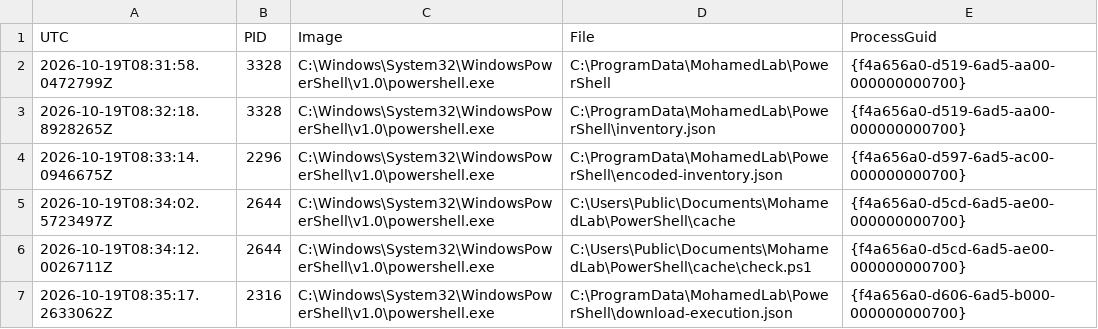
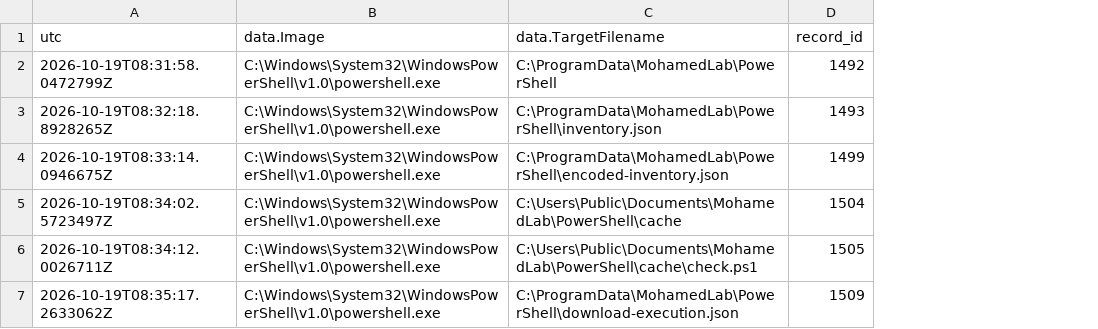
Before and after one commit to muhameddahmedd1021/powershell-execution-investigation, a CSV file: evidence/search-results/05-created-files.csv, drawn as a sheet; removed rows and columns are numbered as before the commit, all else as after; the diff names each change by its address in the sheet, - before the commit and + after, or states it on an @@ line.

```diff
--- a/evidence/search-results/05-created-files.csv
+++ b/evidence/search-results/05-created-files.csv
-column B, rows 2-7: 3328 | 3328 | 2296 | 2644 | 2644 | 2316
-column E, rows 2-7: {f4a656a0-d519-6ad5-aa00-000000000700} | {f4a656a0-d519-6ad5-aa00-000000000700} | {f4a656a0-d597-6ad5-ac00-000000000700} | {f4a656a0-d5cd-6ad5-ae00-000000000700} | {f4a656a0-d5cd-6ad5-ae00-000000000700} | {f4a656a0-d606-6ad5-b000-000000000700}
+column D, rows 2-7: 1492 | 1493 | 1499 | 1504 | 1505 | 1509
-row 1: UTC | PID | Image | File | ProcessGuid
+row 1: utc | data.Image | data.TargetFilename | record_id
```
Also changed, not shown: evidence/search-results/01-process-timeline.csv, evidence/search-results/02-encoded-commands.csv, 29 other files.
